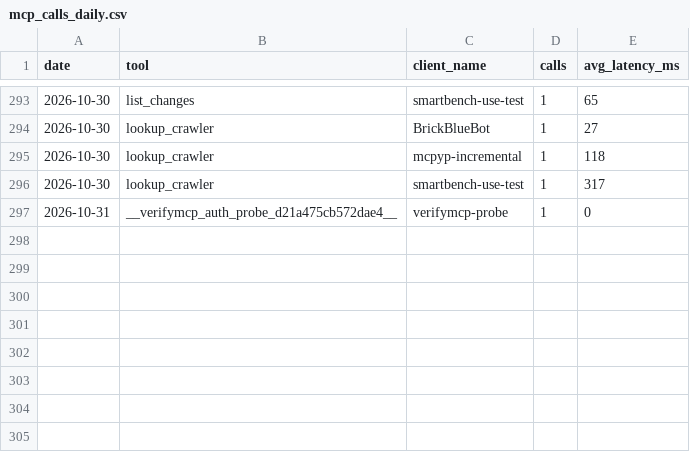
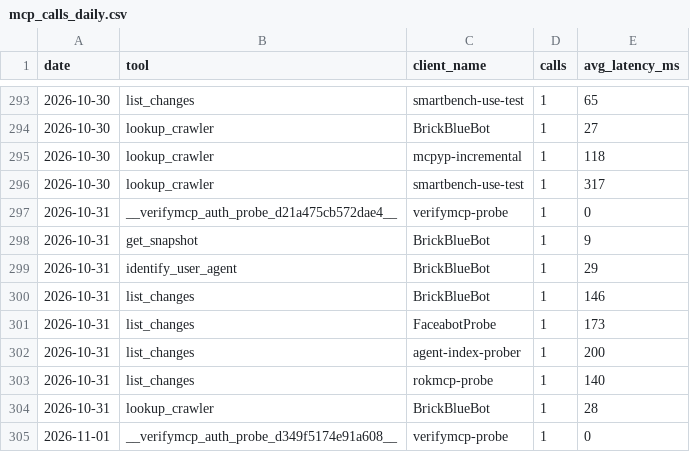
Before and after one commit to crank-box/rattlesnakesbymail-data, a CSV file: latest/mcp_calls_daily.csv, drawn as a sheet; only a part is shown, gaps mark what is left out.

```diff
--- a/latest/mcp_calls_daily.csv
+++ b/latest/mcp_calls_daily.csv
@@ -297 +297,9 @@ date,tool,client_name,calls,avg_latency_ms
 2026-10-31,__verifymcp_auth_probe_d21a475cb572dae4__,verifymcp-probe,1,0
+2026-10-31,get_snapshot,BrickBlueBot,1,9
+2026-10-31,identify_user_agent,BrickBlueBot,1,29
+2026-10-31,list_changes,BrickBlueBot,1,146
+2026-10-31,list_changes,FaceabotProbe,1,173
+2026-10-31,list_changes,agent-index-prober,1,200
+2026-10-31,list_changes,rokmcp-probe,1,140
+2026-10-31,lookup_crawler,BrickBlueBot,1,28
+2026-11-01,__verifymcp_auth_probe_d349f5174e91a608__,verifymcp-probe,1,0
```
Also changed, not shown: latest/observation_daily.csv, 20 other files.
